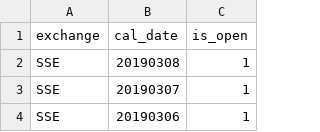
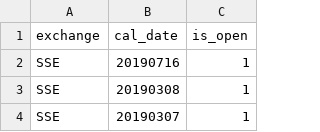
Before and after one commit to liweng42/hutu_quant, a CSV file: debug_data/stock_trade_cal.csv, drawn as a sheet; only a part is shown; the shorter side is filled out with more unchanged rows.

```diff
--- a/debug_data/stock_trade_cal.csv
+++ b/debug_data/stock_trade_cal.csv
@@ -1,2 +1,3 @@
 exchange,cal_date,is_open
+SSE,20190716,1
 SSE,20190308,1
```
Also changed, not shown: debug_data/stock_basic.csv, 2 other files.
